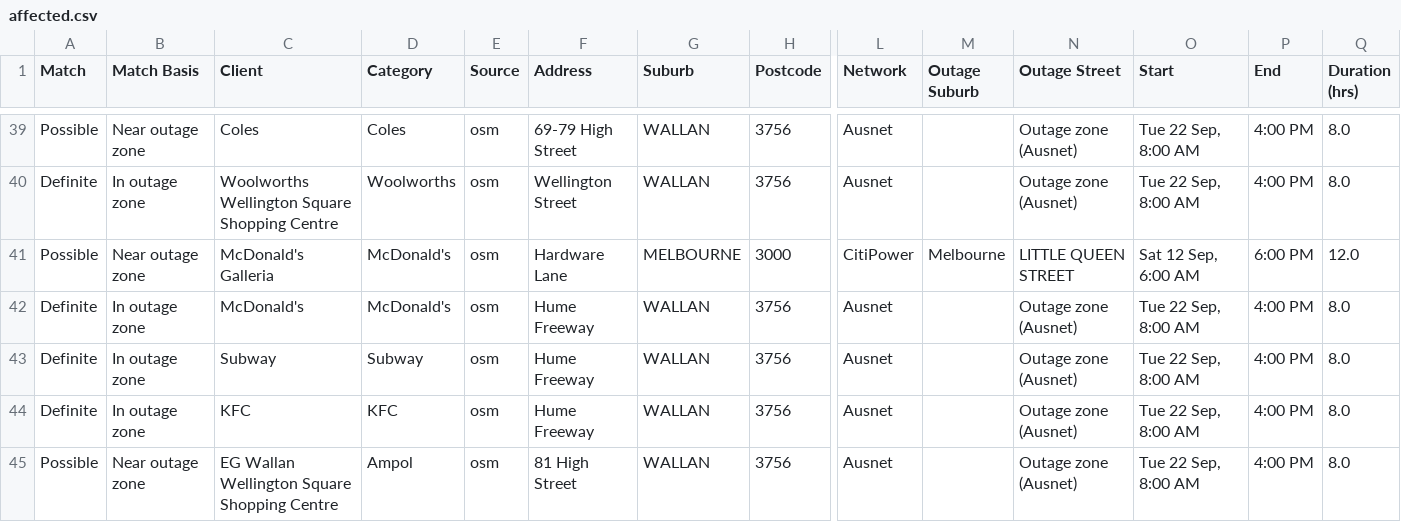
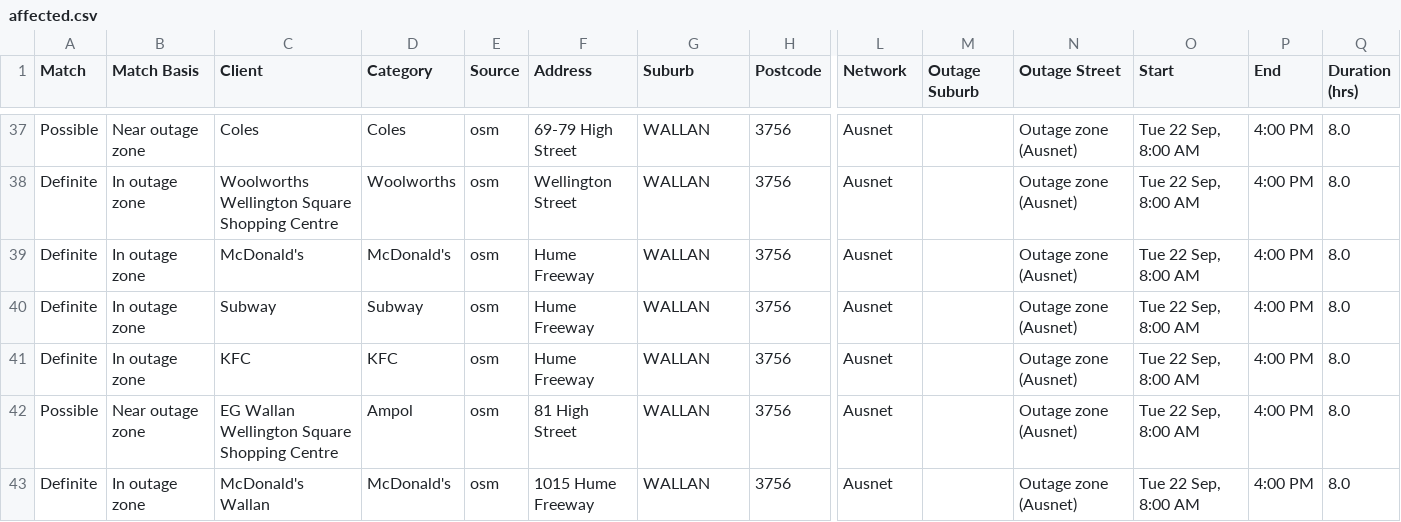
Before and after one commit to Nexus-Energy393/jemena-outages, a CSV file: docs/affected.csv, drawn as a sheet; only a part is shown, gaps mark what is left out; the shorter side is filled out with more unchanged rows; rows hold the shown columns only; the diff covers the shown part only; the diff names each change by its address in the sheet, - before the commit and + after, or states it on an @@ line.

```diff
--- a/docs/affected.csv
+++ b/docs/affected.csv
-row 41: Possible | Near outage zone | McDonald's Galleria | McDonald's | osm | Hardware Lane | MELBOURNE | 3000 | CitiPower | Melbourne | LITTLE QUEEN STREET | Sat 12 Sep, 6:00 AM | 6:00 PM | 12.0
```
Also changed, not shown: 6 removed rows elsewhere in this file, 4 other files.
